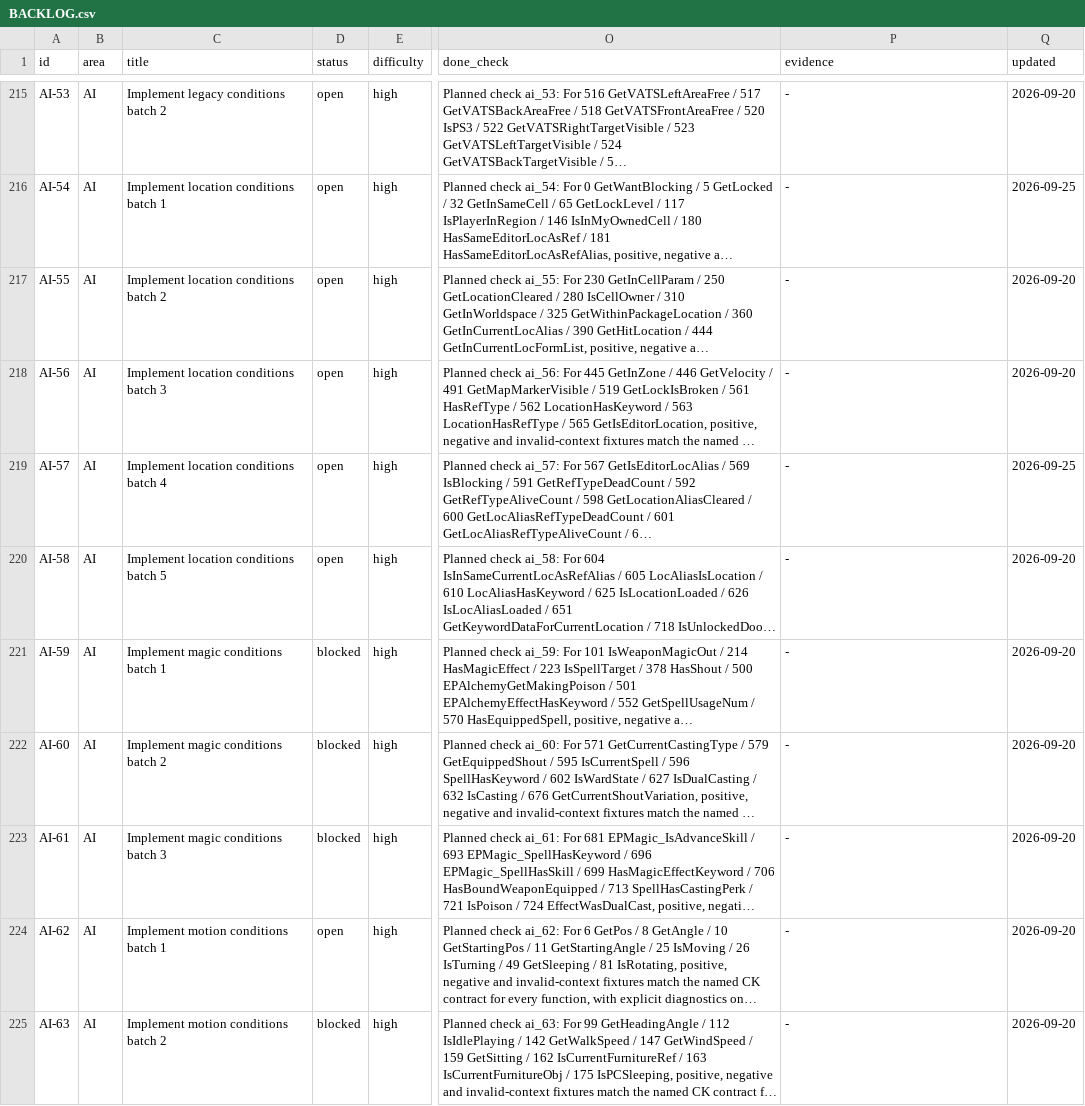
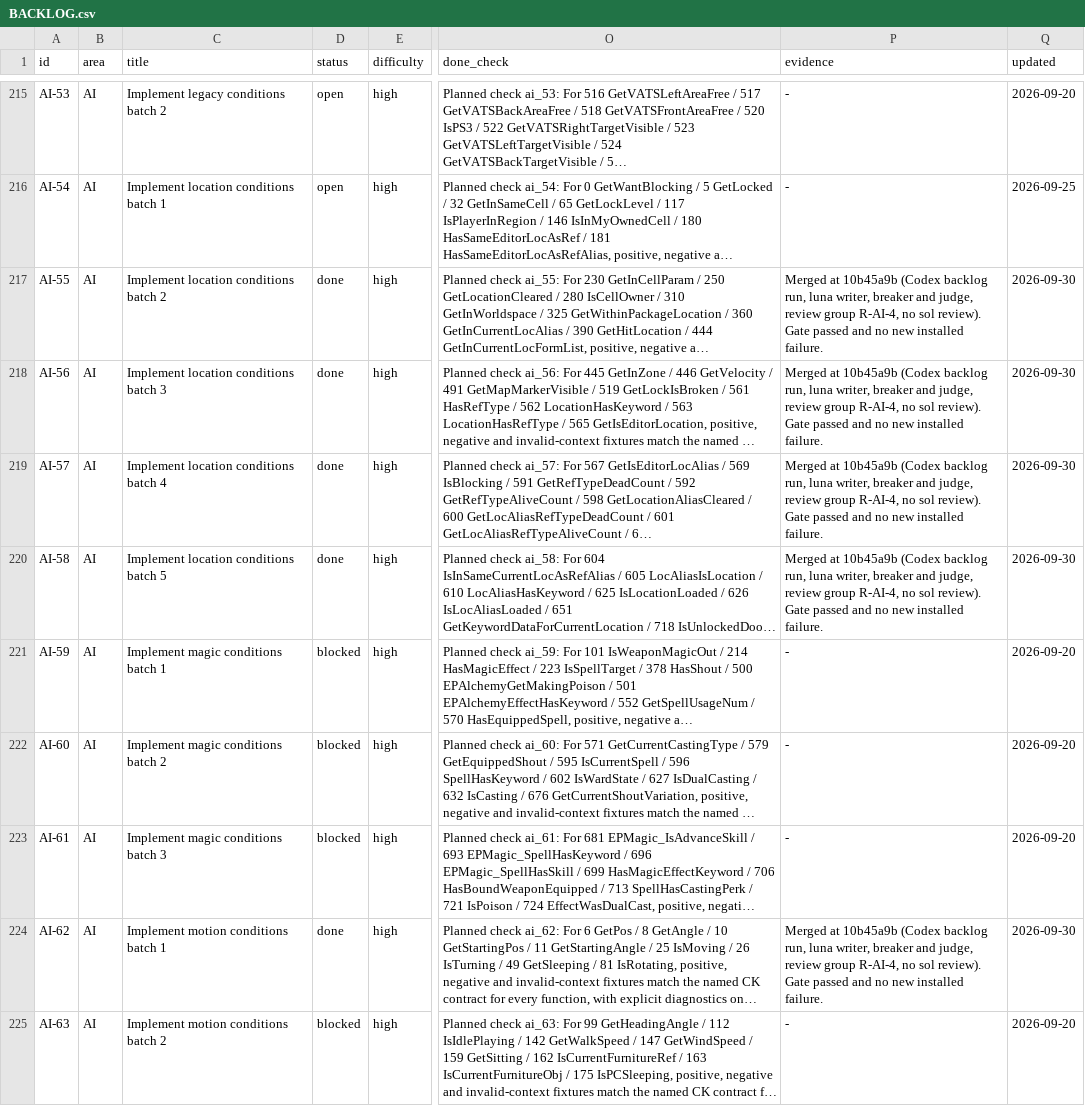
Before and after one commit to earthbone/earthbone-engine, a CSV file: BACKLOG.csv, drawn as a sheet; only a part is shown, gaps mark what is left out; long unchanged cells end in …; the diff covers the shown part only; the diff names each change by its address in the sheet, - before the commit and + after, or states it on an @@ line.

Commit message:
Record AI-69, AI-55, AI-56, AI-57, AI-58, AI-62, AI-64, AI-71 from review group R-AI-4

```diff
--- a/BACKLOG.csv
+++ b/BACKLOG.csv
-D217:D220 (status): open
+D217:D220 (status): done
-P217:P220 (evidence): -
+P217:P220 (evidence): Merged at 10b45a9b (Codex backlog run, luna writer, breaker and judge, review group R-AI-4, no sol review). Gate passed and no new installed failure.
-Q217:Q218 (updated): 2026-09-20
+Q217:Q218 (updated): 2026-09-30
-Q219 (updated): 2026-09-25
+Q219 (updated): 2026-09-30
-Q220 (updated): 2026-09-20
+Q220 (updated): 2026-09-30
-D224 (status): open
+D224 (status): done
-P224 (evidence): -
+P224 (evidence): Merged at 10b45a9b (Codex backlog run, luna writer, breaker and judge, review group R-AI-4, no sol review). Gate passed and no new installed failure.
-Q224 (updated): 2026-09-20
+Q224 (updated): 2026-09-30
```
Also changed, not shown: 9 edited cells elsewhere in this file.
